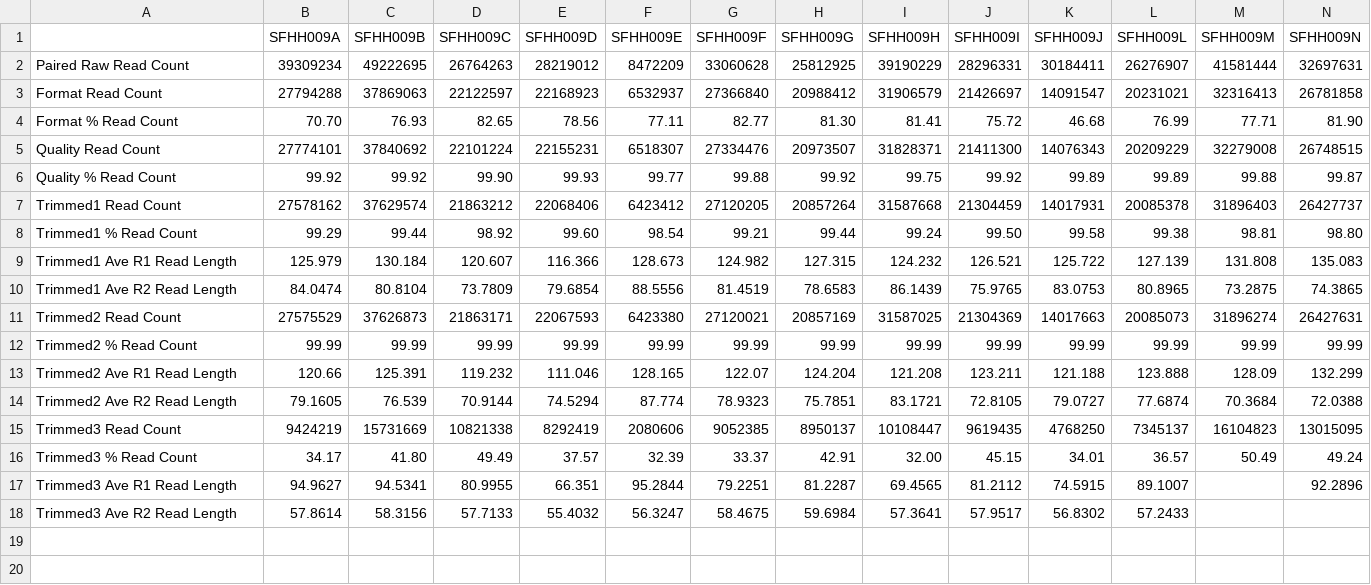
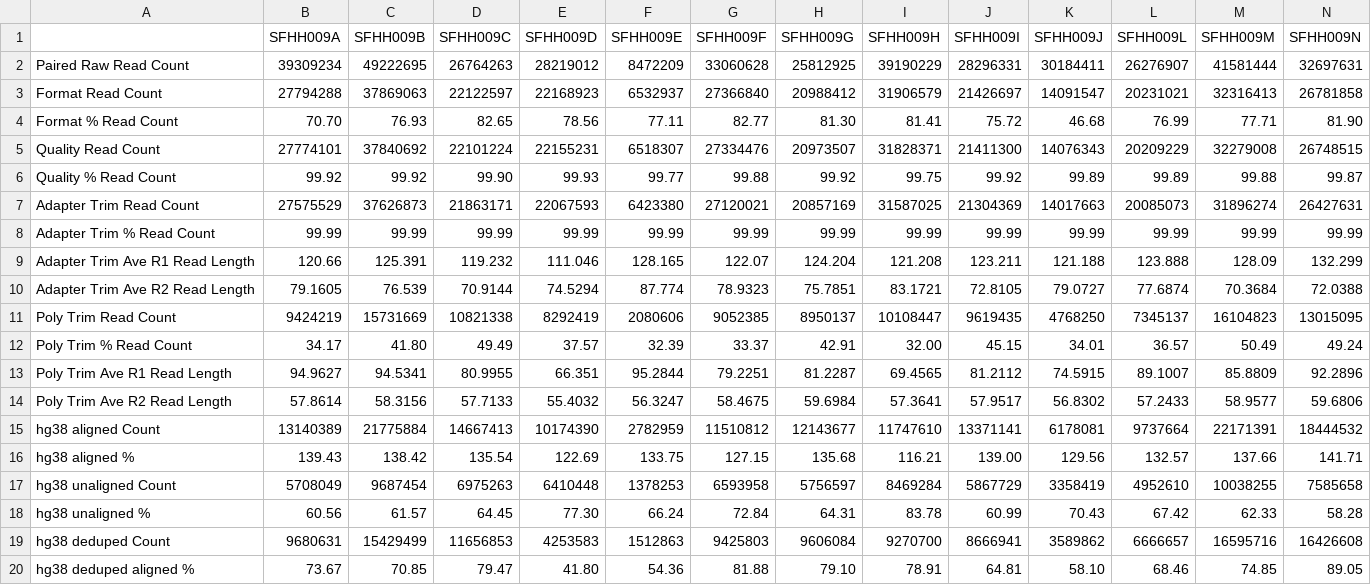
Before and after one commit to ucsffrancislab/genomics, a CSV file: data/20211208-EV/20221024-preprocessing-paired/report.csv, drawn as a sheet.

Commit message:
Fixing report

```diff
--- a/data/20211208-EV/20221024-preprocessing-paired/report.csv
+++ b/data/20211208-EV/20221024-preprocessing-paired/report.csv
@@ -6,13 +6,15 @@ Quality Read Count,27774101,37840692,22101224,22155231,6518307,27334476,20973507
 Quality % Read Count,99.92,99.92,99.90,99.93,99.77,99.88,99.92,99.75,99.92,99.89,99.89,99.88,99.87
-Trimmed1 Read Count,27578162,37629574,21863212,22068406,6423412,27120205,20857264,31587668,21304459,14017931,20085378,31896403,26427737
-Trimmed1 % Read Count,99.29,99.44,98.92,99.60,98.54,99.21,99.44,99.24,99.50,99.58,99.38,98.81,98.80
-Trimmed1 Ave R1 Read Length,125.979,130.184,120.607,116.366,128.673,124.982,127.315,124.232,126.521,125.722,127.139,131.808,135.083
-Trimmed1 Ave R2 Read Length,84.0474,80.8104,73.7809,79.6854,88.5556,81.4519,78.6583,86.1439,75.9765,83.0753,80.8965,73.2875,74.3865
-Trimmed2 Read Count,27575529,37626873,21863171,22067593,6423380,27120021,20857169,31587025,21304369,14017663,20085073,31896274,26427631
-Trimmed2 % Read Count,99.99,99.99,99.99,99.99,99.99,99.99,99.99,99.99,99.99,99.99,99.99,99.99,99.99
-Trimmed2 Ave R1 Read Length,120.66,125.391,119.232,111.046,128.165,122.07,124.204,121.208,123.211,121.188,123.888,128.09,132.299
-Trimmed2 Ave R2 Read Length,79.1605,76.539,70.9144,74.5294,87.774,78.9323,75.7851,83.1721,72.8105,79.0727,77.6874,70.3684,72.0388
-Trimmed3 Read Count,9424219,15731669,10821338,8292419,2080606,9052385,8950137,10108447,9619435,4768250,7345137,16104823,13015095
-Trimmed3 % Read Count,34.17,41.80,49.49,37.57,32.39,33.37,42.91,32.00,45.15,34.01,36.57,50.49,49.24
-Trimmed3 Ave R1 Read Length,94.9627,94.5341,80.9955,66.351,95.2844,79.2251,81.2287,69.4565,81.2112,74.5915,89.1007,,92.2896
-Trimmed3 Ave R2 Read Length,57.8614,58.3156,57.7133,55.4032,56.3247,58.4675,59.6984,57.3641,57.9517,56.8302,57.2433,,
+Adapter Trim Read Count,27575529,37626873,21863171,22067593,6423380,27120021,20857169,31587025,21304369,14017663,20085073,31896274,26427631
+Adapter Trim % Read Count,99.99,99.99,99.99,99.99,99.99,99.99,99.99,99.99,99.99,99.99,99.99,99.99,99.99
+Adapter Trim Ave R1 Read Length,120.66,125.391,119.232,111.046,128.165,122.07,124.204,121.208,123.211,121.188,123.888,128.09,132.299
+Adapter Trim Ave R2 Read Length,79.1605,76.539,70.9144,74.5294,87.774,78.9323,75.7851,83.1721,72.8105,79.0727,77.6874,70.3684,72.0388
+Poly Trim Read Count,9424219,15731669,10821338,8292419,2080606,9052385,8950137,10108447,9619435,4768250,7345137,16104823,13015095
+Poly Trim % Read Count,34.17,41.80,49.49,37.57,32.39,33.37,42.91,32.00,45.15,34.01,36.57,50.49,49.24
+Poly Trim Ave R1 Read Length,94.9627,94.5341,80.9955,66.351,95.2844,79.2251,81.2287,69.4565,81.2112,74.5915,89.1007,85.8809,92.2896
+Poly Trim Ave R2 Read Length,57.8614,58.3156,57.7133,55.4032,56.3247,58.4675,59.6984,57.3641,57.9517,56.8302,57.2433,58.9577,59.6806
+hg38 aligned Count,13140389,21775884,14667413,10174390,2782959,11510812,12143677,11747610,13371141,6178081,9737664,22171391,18444532
+hg38 aligned %,139.43,138.42,135.54,122.69,133.75,127.15,135.68,116.21,139.00,129.56,132.57,137.66,141.71
+hg38 unaligned Count,5708049,9687454,6975263,6410448,1378253,6593958,5756597,8469284,5867729,3358419,4952610,10038255,7585658
+hg38 unaligned %,60.56,61.57,64.45,77.30,66.24,72.84,64.31,83.78,60.99,70.43,67.42,62.33,58.28
+hg38 deduped Count,9680631,15429499,11656853,4253583,1512863,9425803,9606084,9270700,8666941,3589862,6666657,16595716,16426608
+hg38 deduped aligned %,73.67,70.85,79.47,41.80,54.36,81.88,79.10,78.91,64.81,58.10,68.46,74.85,89.05
```
Also changed, not shown: data/20211208-EV/20221025-preprocessing-R1only/report.csv, 5 other files.
